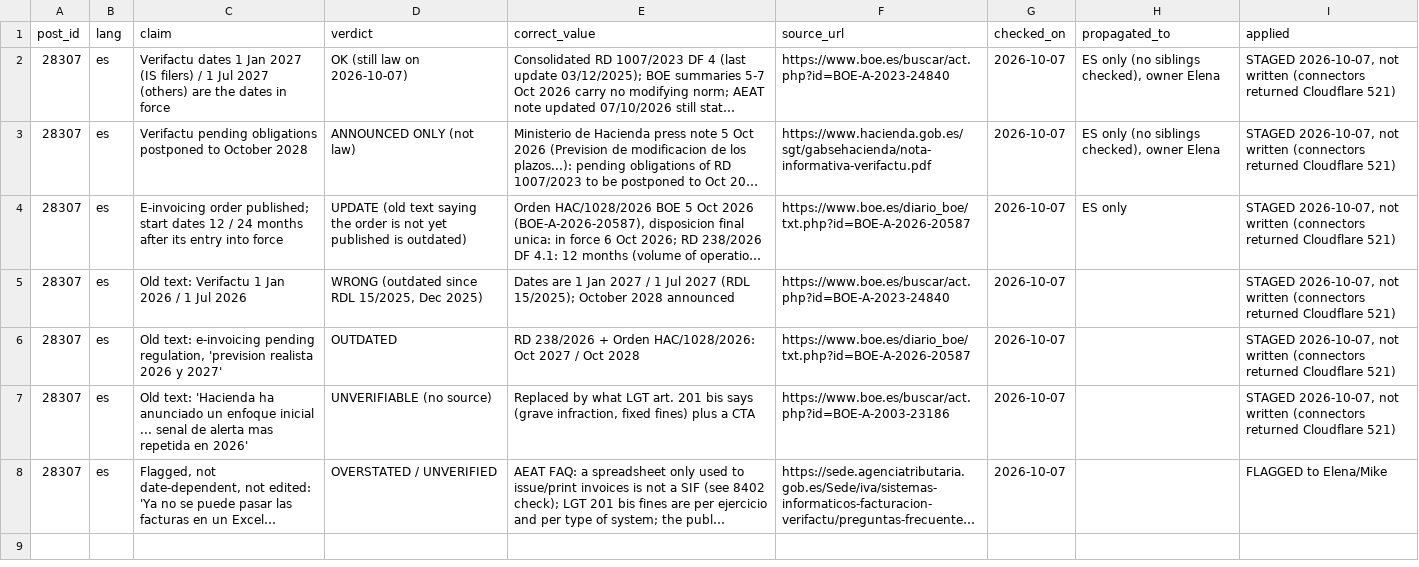
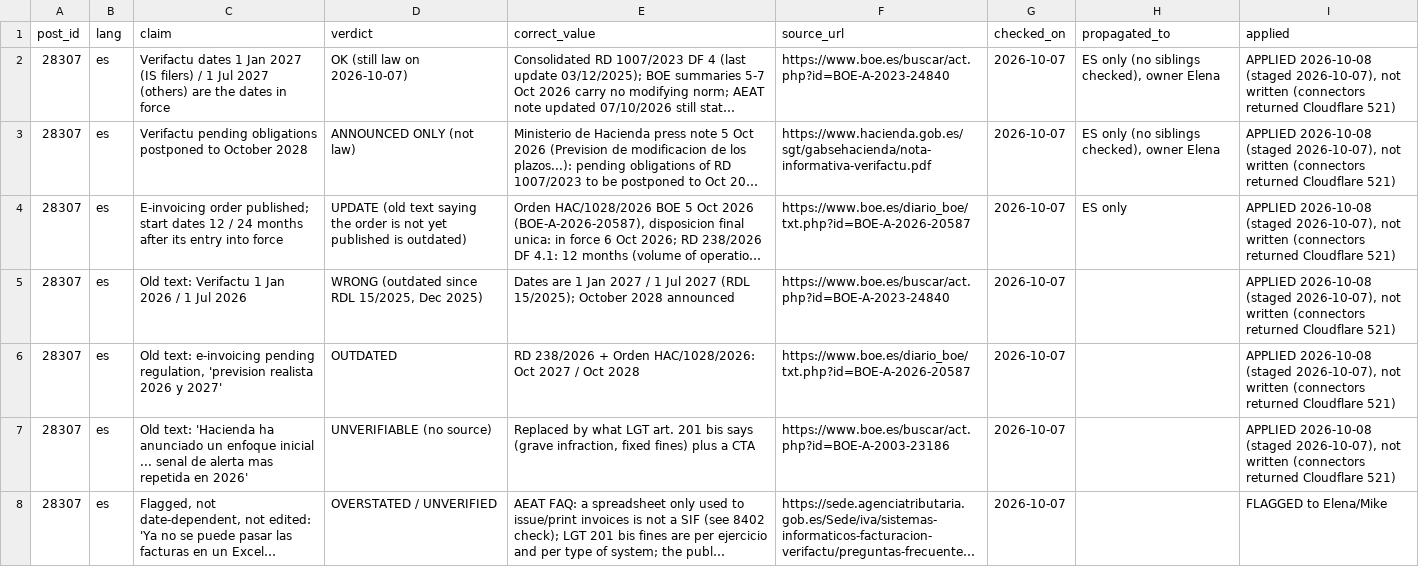
Before and after one commit to multilang2025/dlcom, a CSV file: data/factcheck/28307.csv, drawn as a sheet; long unchanged cells end in …; the diff names each change by its address in the sheet, - before the commit and + after, or states it on an @@ line.

```diff
--- a/data/factcheck/28307.csv
+++ b/data/factcheck/28307.csv
-I2:I7 (applied): STAGED 2026-10-07, not written…
+I2:I7 (applied): APPLIED 2026-10-08 (staged 2026-10-07), not written…
```
Also changed, not shown: data/factcheck/15895.csv, data/factcheck/8175.csv, 2 other files.
